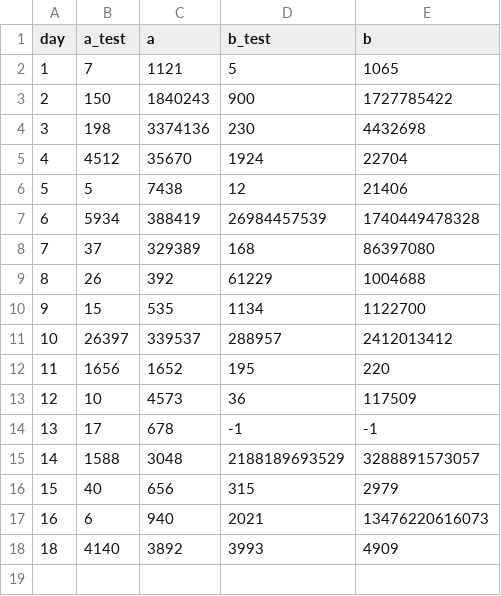
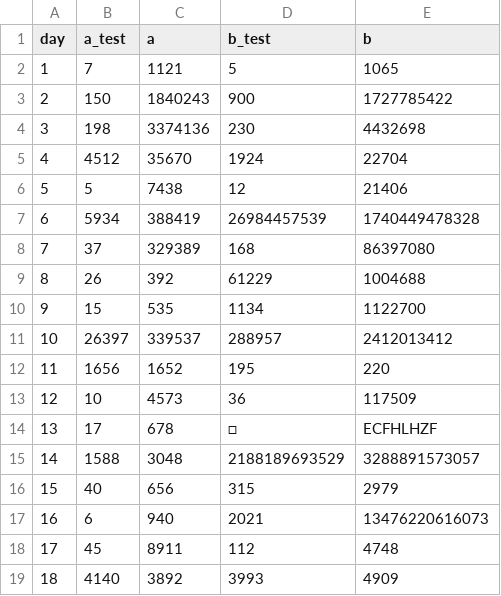
Before and after one commit to martinsbruveris/advent-of-code, a CSV file: data/2021/outputs.csv, drawn as a sheet.

Commit message:
Fixed unit tests.

```diff
--- a/data/2021/outputs.csv
+++ b/data/2021/outputs.csv
@@ -13,3 +13,3 @@ day,a_test,a,b_test,b
 12,10,4573,36,117509
-13,17,678,-1,-1
+13,17,678,□,ECFHLHZF
 14,1588,3048,2188189693529,3288891573057
@@ -17,2 +17,3 @@ day,a_test,a,b_test,b
 16,6,940,2021,13476220616073
+17,45,8911,112,4748
 18,4140,3892,3993,4909
```
Also changed, not shown: 4 other files.
